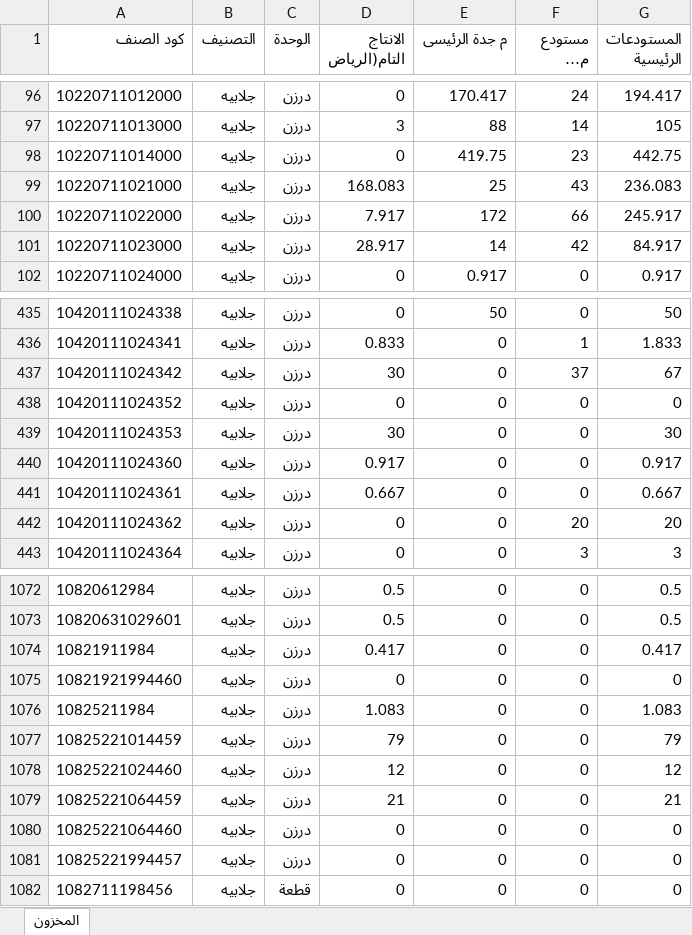
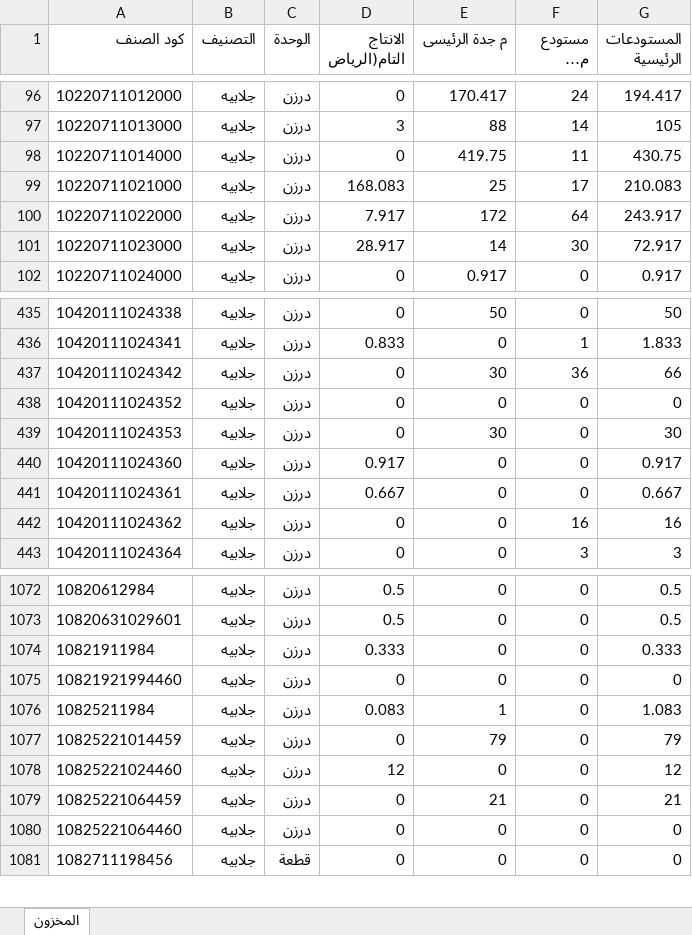
Before and after one commit to hassaneslam1646-svg/ikaf-catalog, an Excel workbook: build/stock_latest.xlsx, sheet المخزون, drawn as a sheet; only a part is shown, gaps mark what is left out; long unchanged cells end in …; values as stored, in another font and other column widths than the file's, no borders; the diff covers the shown part only; the diff names each change by its address in the sheet, - before the commit and + after, or states it on an @@ line.

```diff
--- a/build/stock_latest.xlsx (sheet المخزون)
+++ b/build/stock_latest.xlsx (sheet المخزون)
-F98 (مستودع مكة المكرمة): 23
+F98 (مستودع مكة المكرمة): 11
-G98 (المستودعات الرئيسية): 442.75
+G98 (المستودعات الرئيسية): 430.75
-F99 (مستودع مكة المكرمة): 43
+F99 (مستودع مكة المكرمة): 17
-G99 (المستودعات الرئيسية): 236.083
+G99 (المستودعات الرئيسية): 210.083
-F100 (مستودع مكة المكرمة): 66
+F100 (مستودع مكة المكرمة): 64
-G100 (المستودعات الرئيسية): 245.917
+G100 (المستودعات الرئيسية): 243.917
-F101 (مستودع مكة المكرمة): 42
+F101 (مستودع مكة المكرمة): 30
-G101 (المستودعات الرئيسية): 84.917
+G101 (المستودعات الرئيسية): 72.917
-D437 (الانتاج التام(الرياض): 30
+D437 (الانتاج التام(الرياض): 0
-E437 (م جدة الرئيسى): 0
+E437 (م جدة الرئيسى): 30
-F437 (مستودع مكة المكرمة): 37
+F437 (مستودع مكة المكرمة): 36
-G437 (المستودعات الرئيسية): 67
+G437 (المستودعات الرئيسية): 66
-D439 (الانتاج التام(الرياض): 30
+D439 (الانتاج التام(الرياض): 0
-E439 (م جدة الرئيسى): 0
+E439 (م جدة الرئيسى): 30
-F442 (مستودع مكة المكرمة): 20
+F442 (مستودع مكة المكرمة): 16
-G442 (المستودعات الرئيسية): 20
+G442 (المستودعات الرئيسية): 16
-D1074 (الانتاج التام(الرياض): 0.417
+D1074 (الانتاج التام(الرياض): 0.333
-G1074 (المستودعات الرئيسية): 0.417
+G1074 (المستودعات الرئيسية): 0.333
-D1076 (الانتاج التام(الرياض): 1.083
+D1076 (الانتاج التام(الرياض): 0.083
-E1076 (م جدة الرئيسى): 0
+E1076 (م جدة الرئيسى): 1
-D1077 (الانتاج التام(الرياض): 79
+D1077 (الانتاج التام(الرياض): 0
-E1077 (م جدة الرئيسى): 0
+E1077 (م جدة الرئيسى): 79
-D1079 (الانتاج التام(الرياض): 21
+D1079 (الانتاج التام(الرياض): 0
-E1079 (م جدة الرئيسى): 0
+E1079 (م جدة الرئيسى): 21
-row 1081: 10825221994457 | جلابيه | درزن | 0 | 0 | 0 | 0
```
Also changed, not shown: 68 edited cells elsewhere in this sheet, 7 other files.
